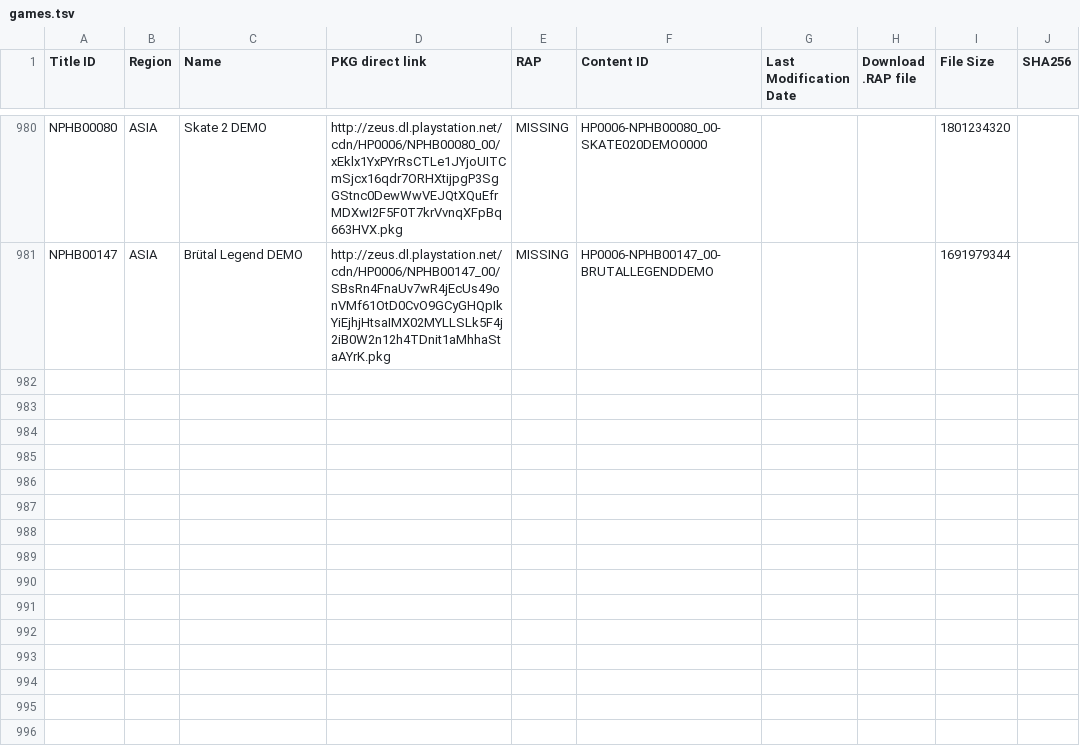
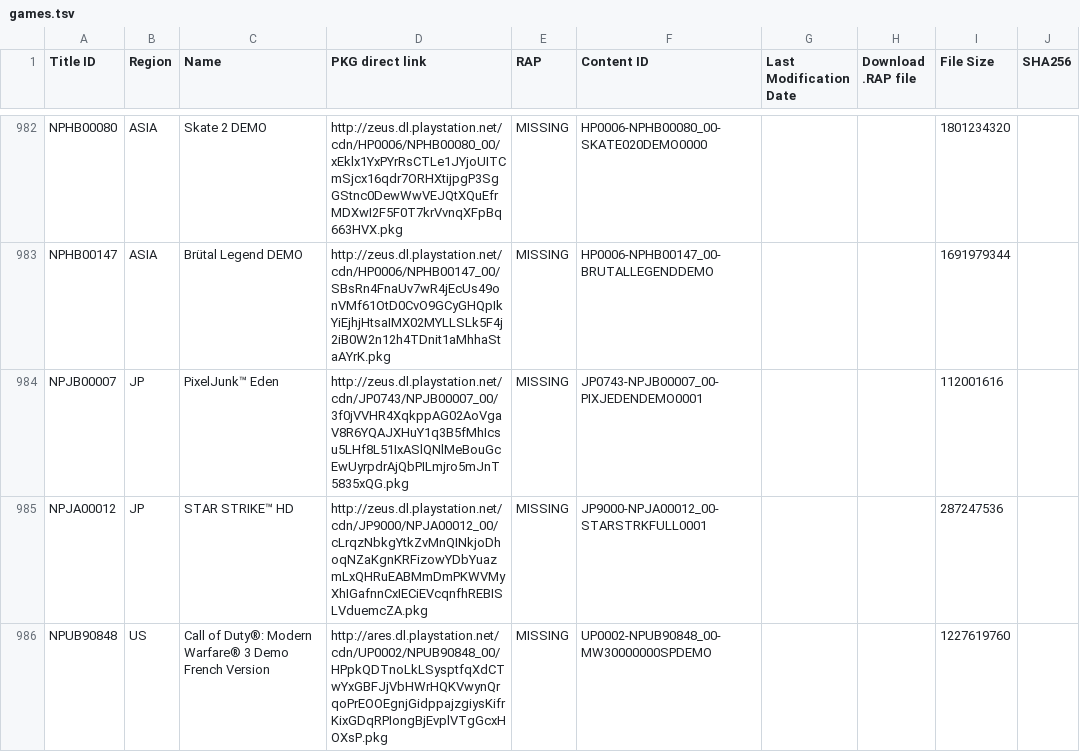
Before and after one commit to PS3-Pro/PSN-Content, a TSV file: resources/database/content/official/pending/games.tsv, drawn as a sheet; only a part is shown, gaps mark what is left out; the diff covers the shown part only.

Commit message:
Auto-update: Synchronized with NoPayStation (Official & Pending)

```diff
--- a/resources/database/content/official/pending/games.tsv
+++ b/resources/database/content/official/pending/games.tsv
@@ -981 +983,4 @@ NPHB00080	ASIA	Skate 2 DEMO	http://zeus.dl.playstation.net/cdn/HP0006/NPHB00080_
 NPHB00147	ASIA	Brütal Legend DEMO	http://zeus.dl.playstation.net/cdn/HP0006/NPHB00147_00/SBsRn4FnaUv7wR4jEcUs49onVMf61OtD0CvO9GCyGHQpIkYiEjhjHtsaIMX02MYLLSLk5F4j2iB0W2n12h4TDnit1aMhhaStaAYrK.pkg	MISSING	HP0006-NPHB00147_00-BRUTALLEGENDDEMO			1691979344	
+NPJB00007	JP	PixelJunk™ Eden	http://zeus.dl.playstation.net/cdn/JP0743/NPJB00007_00/3f0jVVHR4XqkppAG02AoVgaV8R6YQAJXHuY1q3B5fMhIcsu5LHf8L51IxASlQNlMeBouGcEwUyrpdrAjQbPILmjro5mJnT5835xQG.pkg	MISSING	JP0743-NPJB00007_00-PIXJEDENDEMO0001			112001616	
+NPJA00012	JP	STAR STRIKE™ HD	http://zeus.dl.playstation.net/cdn/JP9000/NPJA00012_00/cLrqzNbkgYtkZvMnQINkjoDhoqNZaKgnKRFizowYDbYuazmLxQHRuEABMmDmPKWVMyXhIGafnnCxIECiEVcqnfhREBISLVduemcZA.pkg	MISSING	JP9000-NPJA00012_00-STARSTRKFULL0001			287247536	
+NPUB90848	US	Call of Duty®: Modern Warfare® 3 Demo French Version	http://ares.dl.playstation.net/cdn/UP0002/NPUB90848_00/HPpkQDTnoLkLSysptfqXdCTwYxGBFJjVbHWrHQKVwynQrqoPrEOOEgnjGidppajzgiysKifrKixGDqRPIongBjEvplVTgGcxHOXsP.pkg	MISSING	UP0002-NPUB90848_00-MW30000000SPDEMO			1227619760	
```
Also changed, not shown: 5 added rows elsewhere in this file, resources/database/content/latest/latest_avatars.tsv, resources/database/content/latest/latest_dlcs.tsv, 5 other files.
